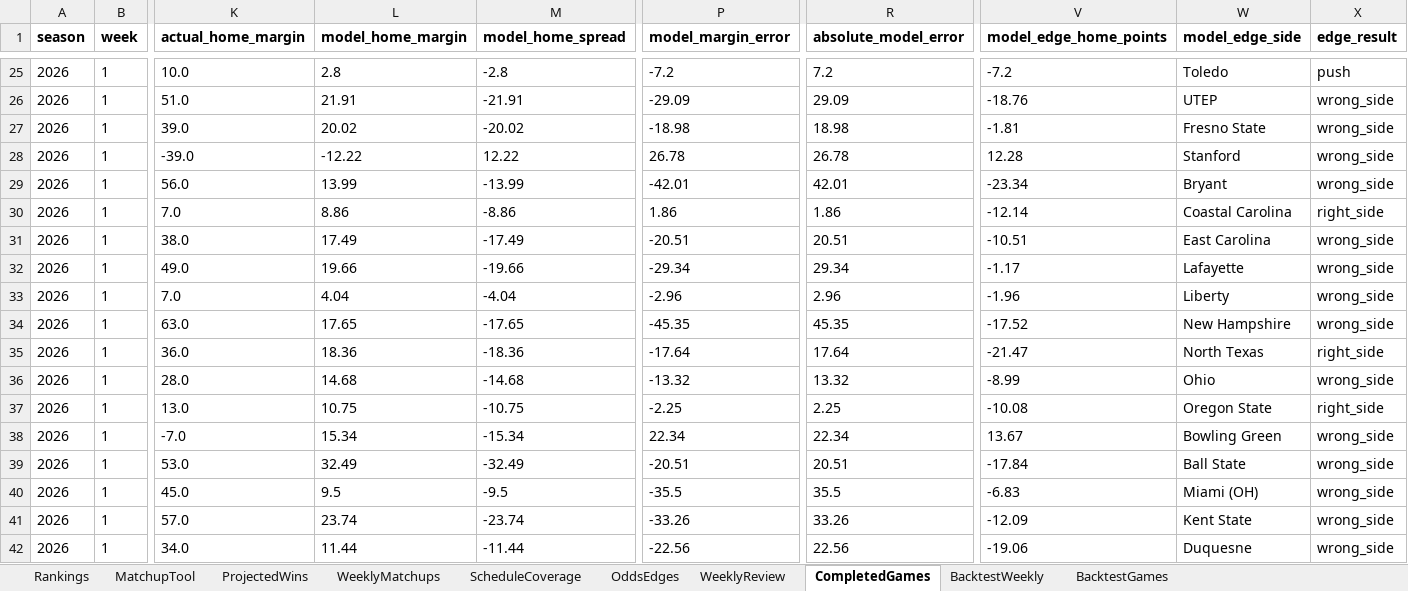
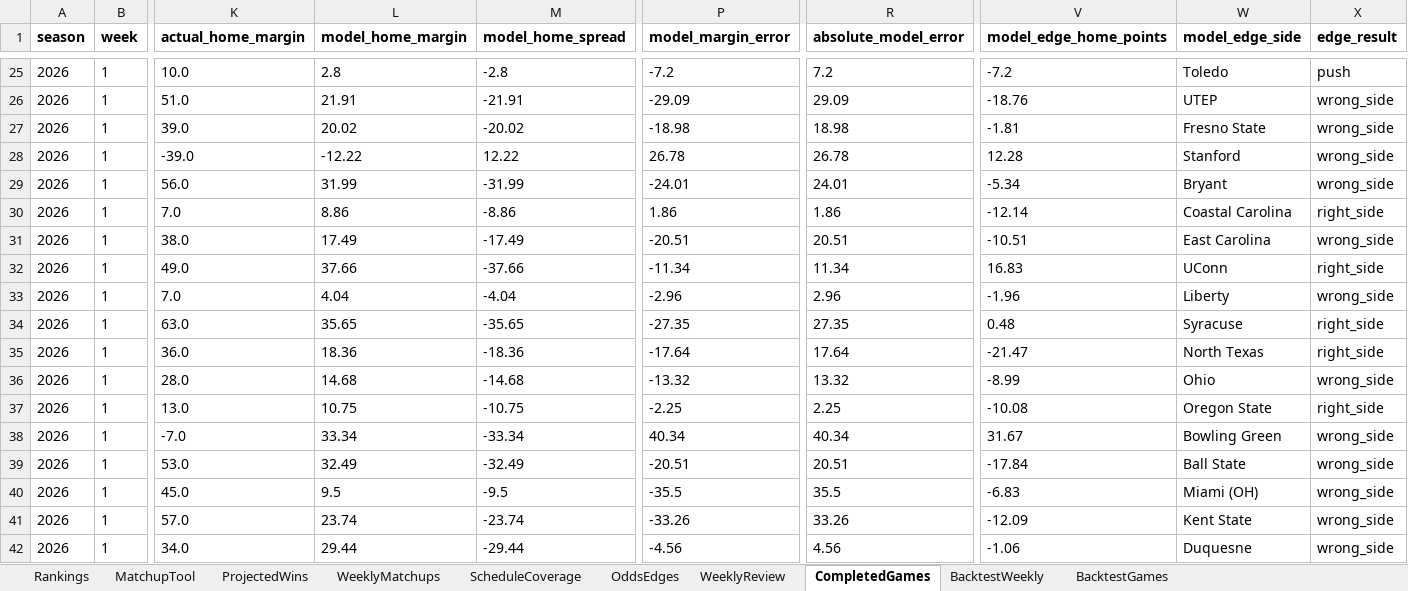
Before and after one commit to Niekamp22/College-Football-Power-Rankings, an Excel workbook: output/power_ratings_master.xlsx, sheet CompletedGames, drawn as a sheet; only a part is shown, gaps mark what is left out; values as stored, in another font and other column widths than the file's, no borders; the diff covers the shown part only; the diff names each change by its address in the sheet, - before the commit and + after, or states it on an @@ line.

```diff
--- a/output/power_ratings_master.xlsx (sheet CompletedGames)
+++ b/output/power_ratings_master.xlsx (sheet CompletedGames)
-L29 (model_home_margin): 13.99
+L29 (model_home_margin): 31.99
-M29 (model_home_spread): -13.99
+M29 (model_home_spread): -31.99
-P29 (model_margin_error): -42.01
+P29 (model_margin_error): -24.01
-R29 (absolute_model_error): 42.01
+R29 (absolute_model_error): 24.01
-V29 (model_edge_home_points): -23.34
+V29 (model_edge_home_points): -5.34
-L32 (model_home_margin): 19.66
+L32 (model_home_margin): 37.66
-M32 (model_home_spread): -19.66
+M32 (model_home_spread): -37.66
-P32 (model_margin_error): -29.34
+P32 (model_margin_error): -11.34
-R32 (absolute_model_error): 29.34
+R32 (absolute_model_error): 11.34
-V32 (model_edge_home_points): -1.17
+V32 (model_edge_home_points): 16.83
-W32 (model_edge_side): Lafayette
+W32 (model_edge_side): UConn
-X32 (edge_result): wrong_side
+X32 (edge_result): right_side
-L34 (model_home_margin): 17.65
+L34 (model_home_margin): 35.65
-M34 (model_home_spread): -17.65
+M34 (model_home_spread): -35.65
-P34 (model_margin_error): -45.35
+P34 (model_margin_error): -27.35
-R34 (absolute_model_error): 45.35
+R34 (absolute_model_error): 27.35
-V34 (model_edge_home_points): -17.52
+V34 (model_edge_home_points): 0.48
-W34 (model_edge_side): New Hampshire
+W34 (model_edge_side): Syracuse
-X34 (edge_result): wrong_side
+X34 (edge_result): right_side
-L38 (model_home_margin): 15.34
+L38 (model_home_margin): 33.34
-M38 (model_home_spread): -15.34
+M38 (model_home_spread): -33.34
-P38 (model_margin_error): 22.34
+P38 (model_margin_error): 40.34
-R38 (absolute_model_error): 22.34
+R38 (absolute_model_error): 40.34
-V38 (model_edge_home_points): 13.67
+V38 (model_edge_home_points): 31.67
-L42 (model_home_margin): 11.44
+L42 (model_home_margin): 29.44
-M42 (model_home_spread): -11.44
+M42 (model_home_spread): -29.44
-P42 (model_margin_error): -22.56
+P42 (model_margin_error): -4.56
-R42 (absolute_model_error): 22.56
+R42 (absolute_model_error): 4.56
-V42 (model_edge_home_points): -19.06
+V42 (model_edge_home_points): -1.06
```
Also changed, not shown: 261 edited cells elsewhere in this sheet, sheet ProjectedWins, sheet WeeklyMatchups, sheet Rankings, sheet WeeklyReview, output/power_ratings_final.xlsx, 8 other files.
